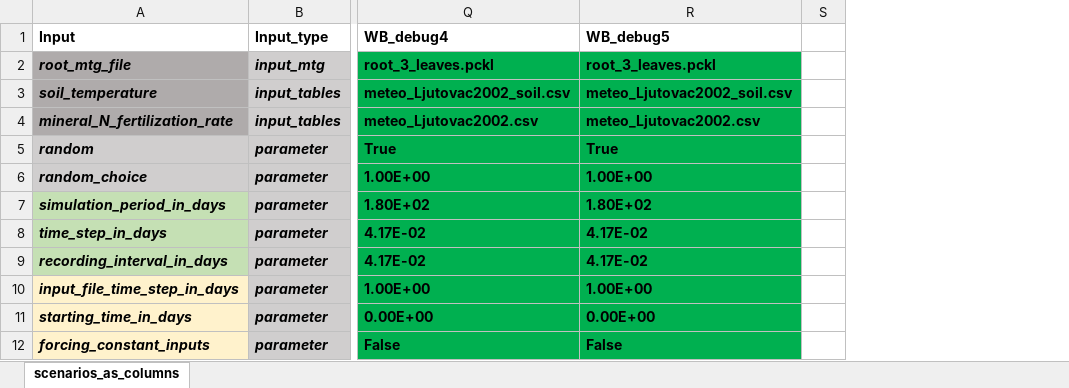
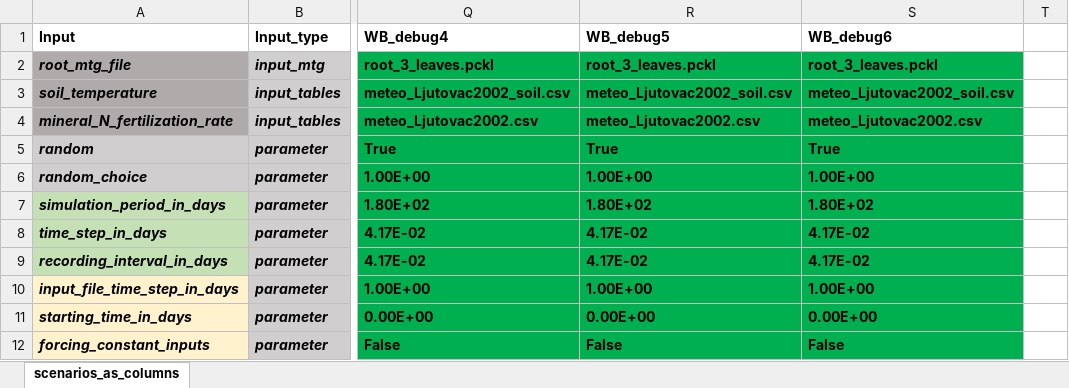
Before and after one commit to GeraultTr/Wheat-BRIDGES, an Excel workbook: simulations/scene/inputs/Scenarios_25-11-01.xlsx, sheet scenarios_as_columns, drawn as a sheet; only a part is shown, gaps mark what is left out; values as stored, in another font and other column widths than the file's, no borders; conditional formats not drawn; the diff names each change by its address in the sheet, - before the commit and + after, or states it on an @@ line.

```diff
--- a/simulations/scene/inputs/Scenarios_25-11-01.xlsx (sheet scenarios_as_columns)
+++ b/simulations/scene/inputs/Scenarios_25-11-01.xlsx (sheet scenarios_as_columns)
+column S (WB_debug6), rows 2-12: root_3_leaves.pckl | meteo_Ljutovac2002_soil.csv | meteo_Ljutovac2002.csv | True | 1.00E+00 | 1.80E+02 | 4.17E-02 | 4.17E-02 | 1.00E+00 | 0.00E+00 | False
```
Also changed, not shown: formulas that keep their value, 4 other files.
